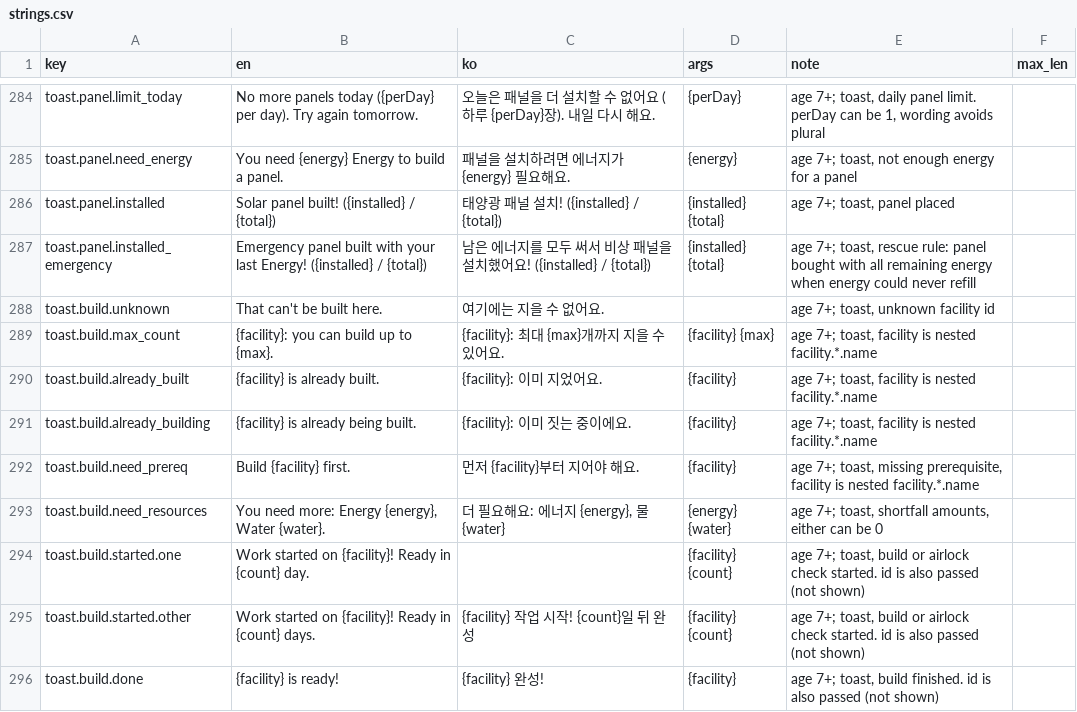
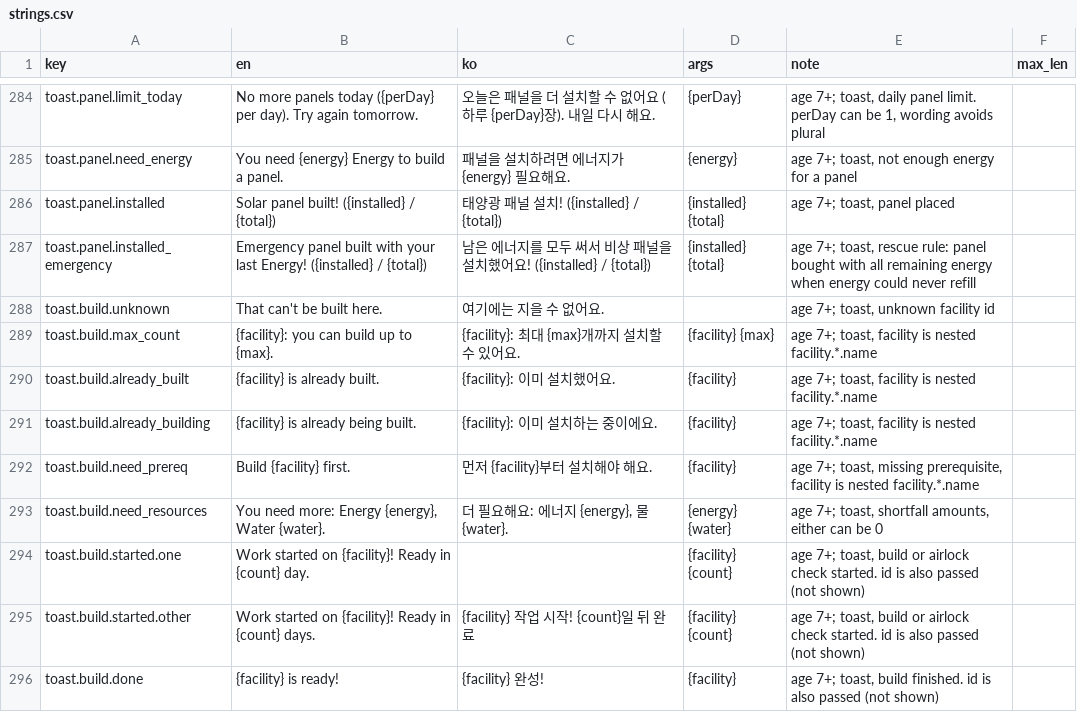
Before and after one commit to Jaden-JJH/nasa-the-frontier, a CSV file: i18n/strings.csv, drawn as a sheet; only a part is shown, gaps mark what is left out; the diff covers the shown part only.

Commit message:
fix(i18n): apply translation cross-review
Two reviewers checked all 522 rows for easy English, natural Korean, facts and arguments. 107 rows were reworded: tip.oxygen no longer says the lander refills oxygen, mission is used instead of 임무, facility and resource names are capitalized mid-sentence, and activity names take 설치. Keys and arguments are unchanged.

```diff
--- a/i18n/strings.csv
+++ b/i18n/strings.csv
@@ -288,9 +288,9 @@ toast.panel.installed_emergency,"Emergency panel built with your last Energy! ({
 toast.build.unknown,"That can't be built here.","여기에는 지을 수 없어요.",,"age 7+; toast, unknown facility id",
-toast.build.max_count,"{facility}: you can build up to {max}.","{facility}: 최대 {max}개까지 지을 수 있어요.","{facility} {max}","age 7+; toast, facility is nested facility.*.name",
-toast.build.already_built,"{facility} is already built.","{facility}: 이미 지었어요.","{facility}","age 7+; toast, facility is nested facility.*.name",
-toast.build.already_building,"{facility} is already being built.","{facility}: 이미 짓는 중이에요.","{facility}","age 7+; toast, facility is nested facility.*.name",
-toast.build.need_prereq,"Build {facility} first.","먼저 {facility}부터 지어야 해요.","{facility}","age 7+; toast, missing prerequisite, facility is nested facility.*.name",
-toast.build.need_resources,"You need more: Energy {energy}, Water {water}.","더 필요해요: 에너지 {energy}, 물 {water}","{energy} {water}","age 7+; toast, shortfall amounts, either can be 0",
+toast.build.max_count,"{facility}: you can build up to {max}.","{facility}: 최대 {max}개까지 설치할 수 있어요.","{facility} {max}","age 7+; toast, facility is nested facility.*.name",
+toast.build.already_built,"{facility} is already built.","{facility}: 이미 설치했어요.","{facility}","age 7+; toast, facility is nested facility.*.name",
+toast.build.already_building,"{facility} is already being built.","{facility}: 이미 설치하는 중이에요.","{facility}","age 7+; toast, facility is nested facility.*.name",
+toast.build.need_prereq,"Build {facility} first.","먼저 {facility}부터 설치해야 해요.","{facility}","age 7+; toast, missing prerequisite, facility is nested facility.*.name",
+toast.build.need_resources,"You need more: Energy {energy}, Water {water}.","더 필요해요: 에너지 {energy}, 물 {water}.","{energy} {water}","age 7+; toast, shortfall amounts, either can be 0",
 toast.build.started.one,"Work started on {facility}! Ready in {count} day.",,"{facility} {count}","age 7+; toast, build or airlock check started. id is also passed (not shown)",
-toast.build.started.other,"Work started on {facility}! Ready in {count} days.","{facility} 작업 시작! {count}일 뒤 완성","{facility} {count}","age 7+; toast, build or airlock check started. id is also passed (not shown)",
+toast.build.started.other,"Work started on {facility}! Ready in {count} days.","{facility} 작업 시작! {count}일 뒤 완료","{facility} {count}","age 7+; toast, build or airlock check started. id is also passed (not shown)",
 toast.build.done,"{facility} is ready!","{facility} 완성!","{facility}","age 7+; toast, build finished. id is also passed (not shown)",
```
Also changed, not shown: 121 edited cells elsewhere in this file, 3 other files.
